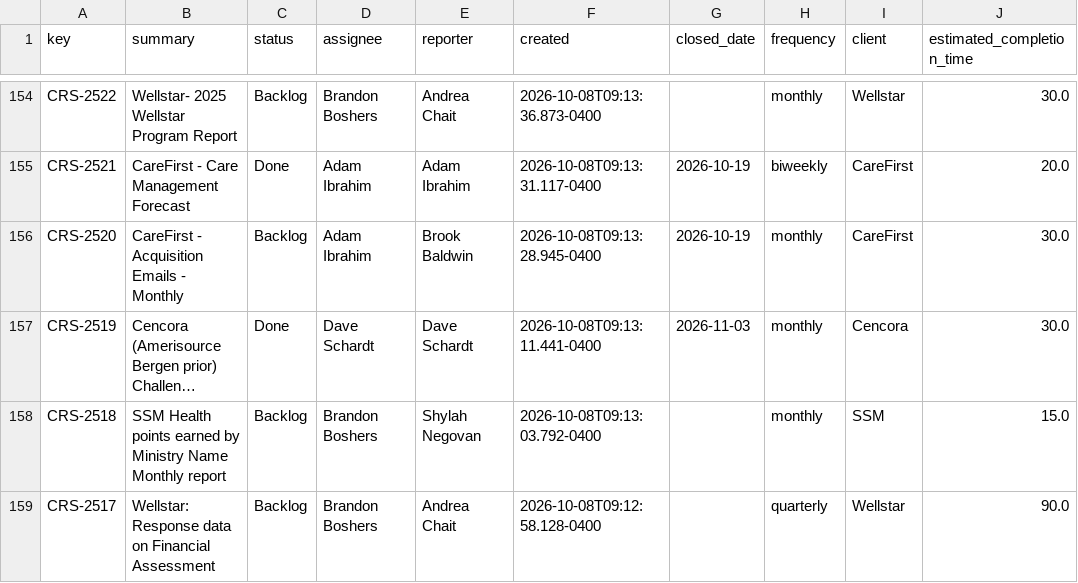
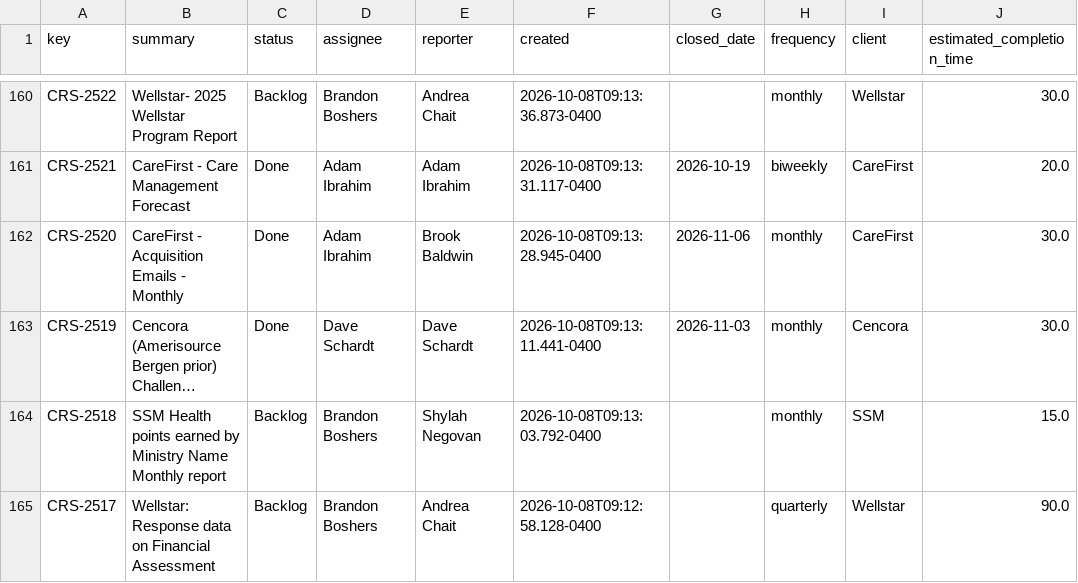
Before and after one commit to brandonboshers/crs-jira-dashboard, a CSV file: data/crs_jira_export.csv, drawn as a sheet; only a part is shown, gaps mark what is left out; long unchanged cells end in …; addresses are those after the commit; the diff covers the shown part only; the diff names each change by its address in the sheet, - before the commit and + after, or states it on an @@ line.

```diff
--- a/data/crs_jira_export.csv
+++ b/data/crs_jira_export.csv
-C162 (status): Backlog
+C162 (status): Done
-G162 (closed_date): 2026-10-19
+G162 (closed_date): 2026-11-06
```
Also changed, not shown: 6 added rows and 11 edited cells elsewhere in this file.
